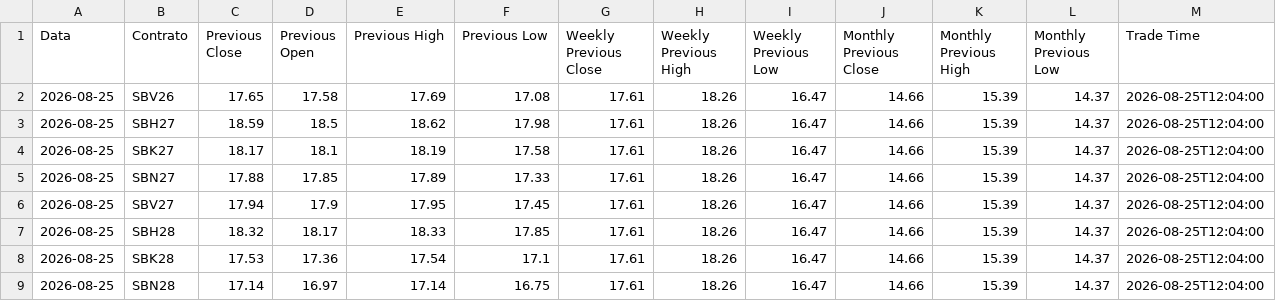
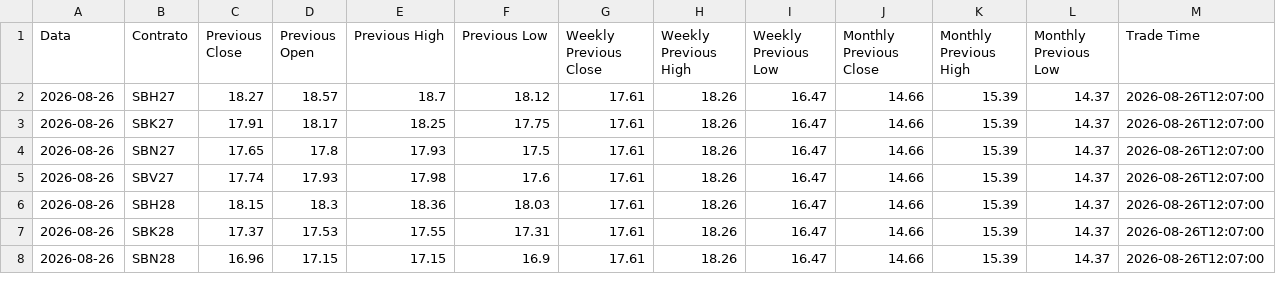
Before and after one commit to joaomissel/market-data-automation, a CSV file: sugar_prices.csv, drawn as a sheet; only a part is shown; the diff covers the shown part only.

```diff
--- a/sugar_prices.csv
+++ b/sugar_prices.csv
@@ -1,9 +1,8 @@
 Data,Contrato,Previous Close,Previous Open,Previous High,Previous Low,Weekly Previous Close,Weekly Previous High,Weekly Previous Low,Monthly Previous Close,Monthly Previous High,Monthly Previous Low,Trade Time
-2026-08-25,SBV26,17.65,17.58,17.69,17.08,17.61,18.26,16.47,14.66,15.39,14.37,2026-08-25T12:04:00
-2026-08-25,SBH27,18.59,18.5,18.62,17.98,17.61,18.26,16.47,14.66,15.39,14.37,2026-08-25T12:04:00
-2026-08-25,SBK27,18.17,18.1,18.19,17.58,17.61,18.26,16.47,14.66,15.39,14.37,2026-08-25T12:04:00
-2026-08-25,SBN27,17.88,17.85,17.89,17.33,17.61,18.26,16.47,14.66,15.39,14.37,2026-08-25T12:04:00
-2026-08-25,SBV27,17.94,17.9,17.95,17.45,17.61,18.26,16.47,14.66,15.39,14.37,2026-08-25T12:04:00
-2026-08-25,SBH28,18.32,18.17,18.33,17.85,17.61,18.26,16.47,14.66,15.39,14.37,2026-08-25T12:04:00
-2026-08-25,SBK28,17.53,17.36,17.54,17.1,17.61,18.26,16.47,14.66,15.39,14.37,2026-08-25T12:04:00
-2026-08-25,SBN28,17.14,16.97,17.14,16.75,17.61,18.26,16.47,14.66,15.39,14.37,2026-08-25T12:04:00
+2026-08-26,SBH27,18.27,18.57,18.7,18.12,17.61,18.26,16.47,14.66,15.39,14.37,2026-08-26T12:07:00
+2026-08-26,SBK27,17.91,18.17,18.25,17.75,17.61,18.26,16.47,14.66,15.39,14.37,2026-08-26T12:07:00
+2026-08-26,SBN27,17.65,17.8,17.93,17.5,17.61,18.26,16.47,14.66,15.39,14.37,2026-08-26T12:07:00
+2026-08-26,SBV27,17.74,17.93,17.98,17.6,17.61,18.26,16.47,14.66,15.39,14.37,2026-08-26T12:07:00
+2026-08-26,SBH28,18.15,18.3,18.36,18.03,17.61,18.26,16.47,14.66,15.39,14.37,2026-08-26T12:07:00
+2026-08-26,SBK28,17.37,17.53,17.55,17.31,17.61,18.26,16.47,14.66,15.39,14.37,2026-08-26T12:07:00
+2026-08-26,SBN28,16.96,17.15,17.15,16.9,17.61,18.26,16.47,14.66,15.39,14.37,2026-08-26T12:07:00
```
Also changed, not shown: 22 edited cells elsewhere in this file, sugar_history.csv.
